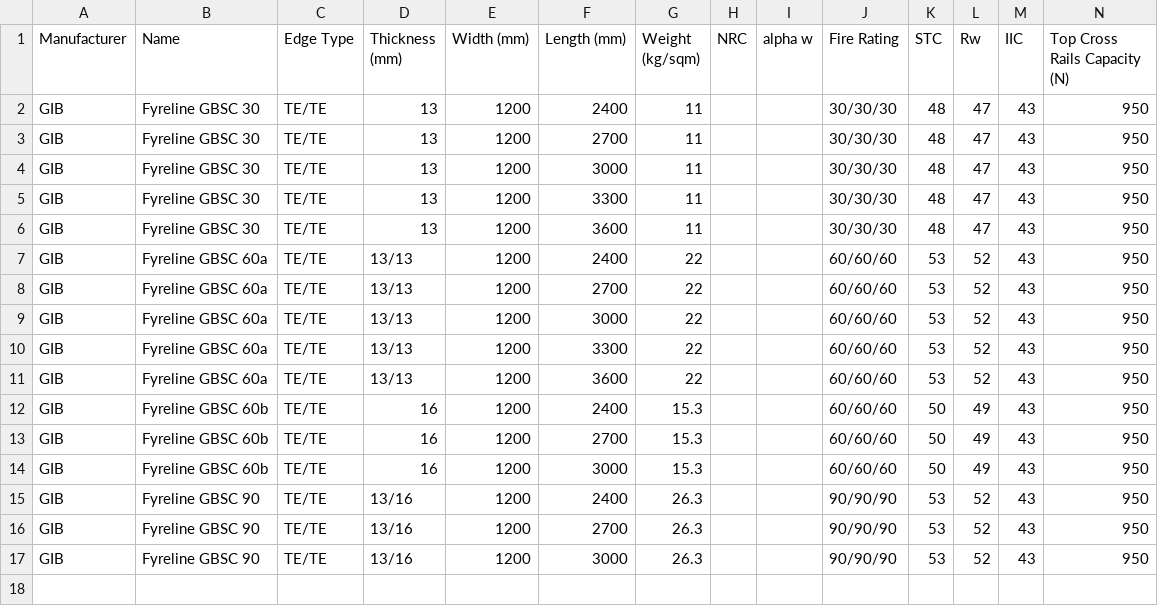
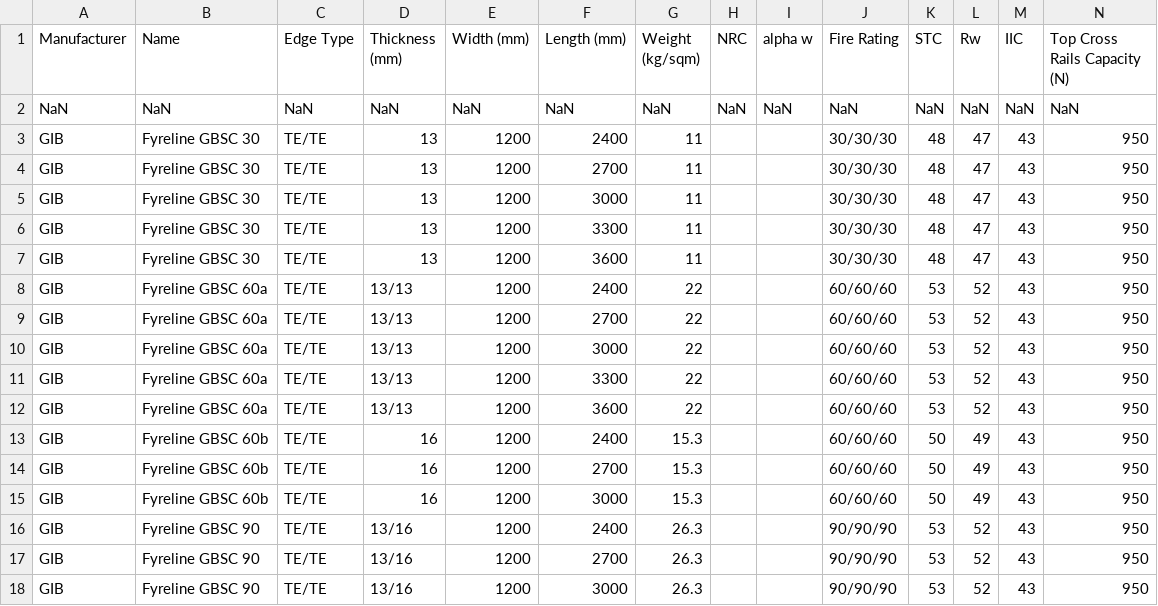
Before and after one commit to BVT-Engineering/Product_Information, a CSV file: product_information/data/systems.csv, drawn as a sheet; only a part is shown; rows hold the shown columns only; the diff names each change by its address in the sheet, - before the commit and + after, or states it on an @@ line.

Commit message:
Update systems.csv

```diff
--- a/product_information/data/systems.csv
+++ b/product_information/data/systems.csv
+row 2: NaN | NaN | NaN | NaN | NaN | NaN | NaN | NaN | NaN | NaN | NaN | NaN | NaN | NaN
```
